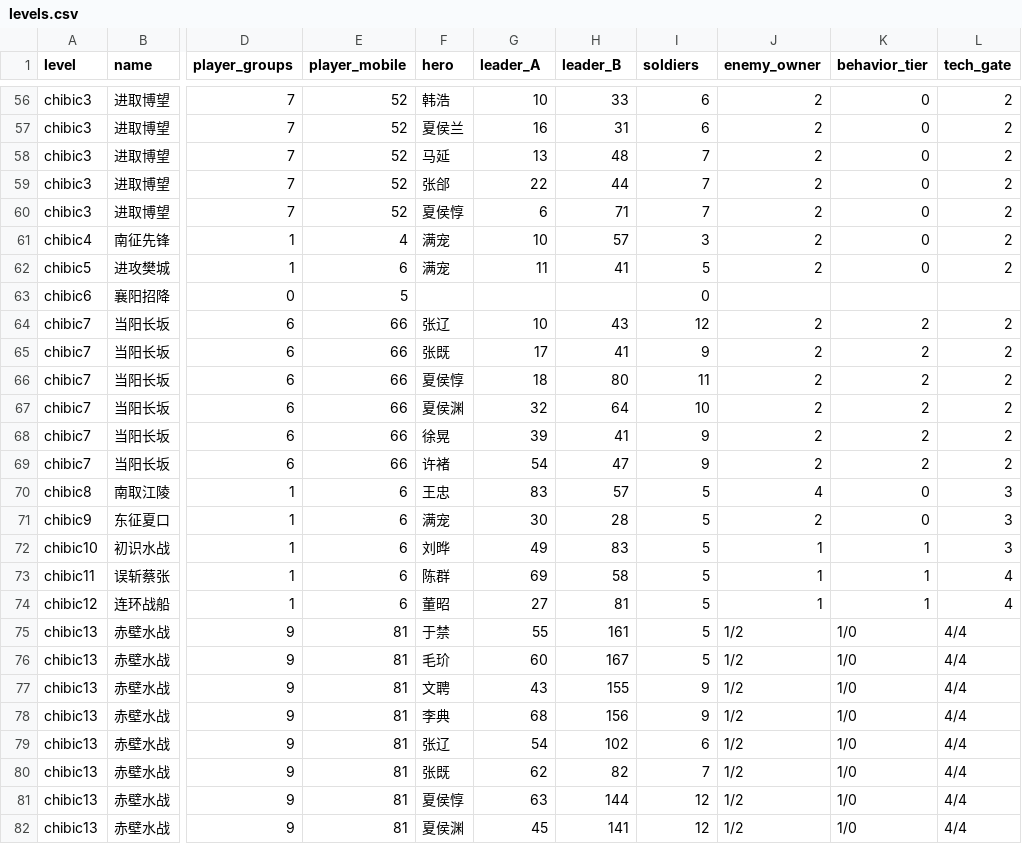
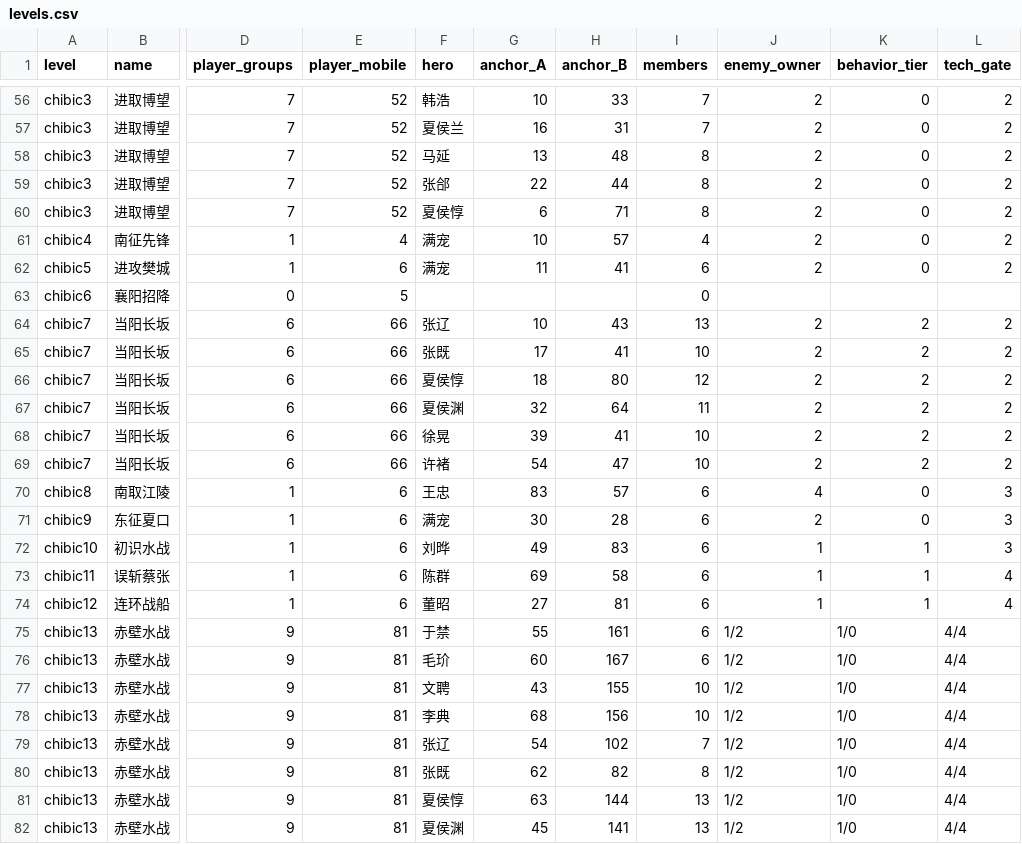
Before and after one commit to bamboosjtu/chibi_remake, a CSV file: research/ai/data/levels.csv, drawn as a sheet; only a part is shown, gaps mark what is left out; the diff covers the shown part only; the diff names each change by its address in the sheet, - before the commit and + after, or states it on an @@ line.

```diff
--- a/research/ai/data/levels.csv
+++ b/research/ai/data/levels.csv
-G1: leader_A
+G1: anchor_A
-H1: leader_B
+H1: anchor_B
-I1: soldiers
+I1: members
-I56:I57 (members): 6
+I56:I57 (members): 7
-I58:I60 (members): 7
+I58:I60 (members): 8
-I61 (members): 3
+I61 (members): 4
-I62 (members): 5
+I62 (members): 6
-I64 (members): 12
+I64 (members): 13
-I65 (members): 9
+I65 (members): 10
-I66 (members): 11
+I66 (members): 12
-I67 (members): 10
+I67 (members): 11
-I68:I69 (members): 9
+I68:I69 (members): 10
-I70:I76 (members): 5
+I70:I76 (members): 6
-I77:I78 (members): 9
+I77:I78 (members): 10
-I79 (members): 6
+I79 (members): 7
-I80 (members): 7
+I80 (members): 8
-I81:I82 (members): 12
+I81:I82 (members): 13
```
Also changed, not shown: 67 edited cells elsewhere in this file, 26 other files.
